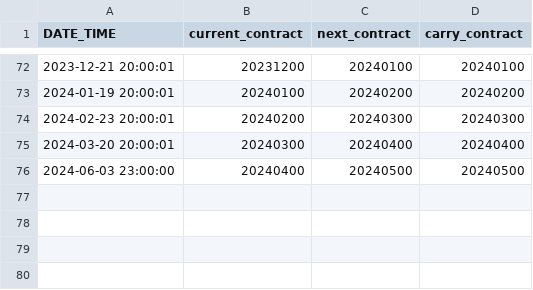
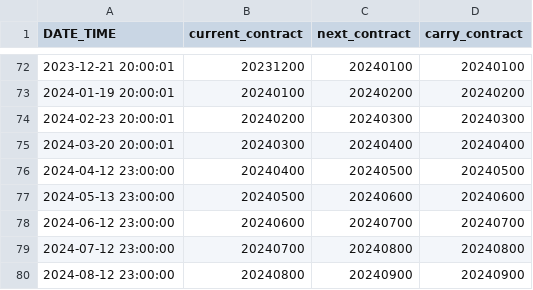
Before and after one commit to vishalg/pysystemtrade, a CSV file: data/futures/roll_calendars_csv/BITCOIN.csv, drawn as a sheet; only a part is shown, gaps mark what is left out.

Commit message:
Updated roll calendars

```diff
--- a/data/futures/roll_calendars_csv/BITCOIN.csv
+++ b/data/futures/roll_calendars_csv/BITCOIN.csv
@@ -75,2 +75,6 @@ DATE_TIME,current_contract,next_contract,carry_contract
 2024-03-20 20:00:01,20240300,20240400,20240400
-2024-06-03 23:00:00,20240400,20240500,20240500
+2024-04-12 23:00:00,20240400,20240500,20240500
+2024-05-13 23:00:00,20240500,20240600,20240600
+2024-06-12 23:00:00,20240600,20240700,20240700
+2024-07-12 23:00:00,20240700,20240800,20240800
+2024-08-12 23:00:00,20240800,20240900,20240900
```
Also changed, not shown: data/futures/roll_calendars_csv/BOVESPA.csv, data/futures/roll_calendars_csv/CHF_micro.csv, 1 other file.
